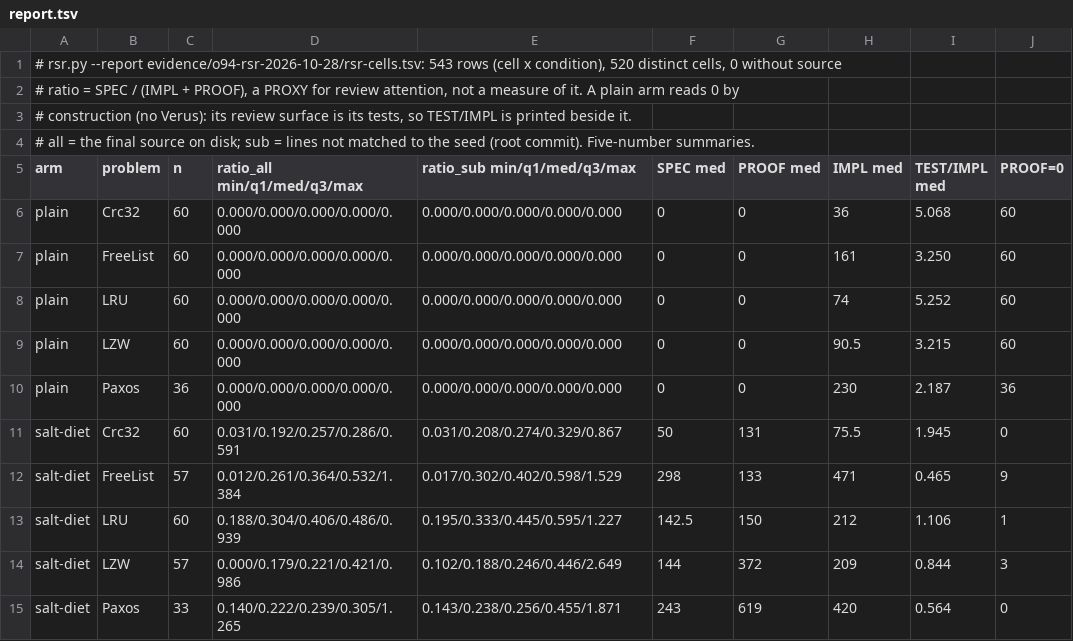
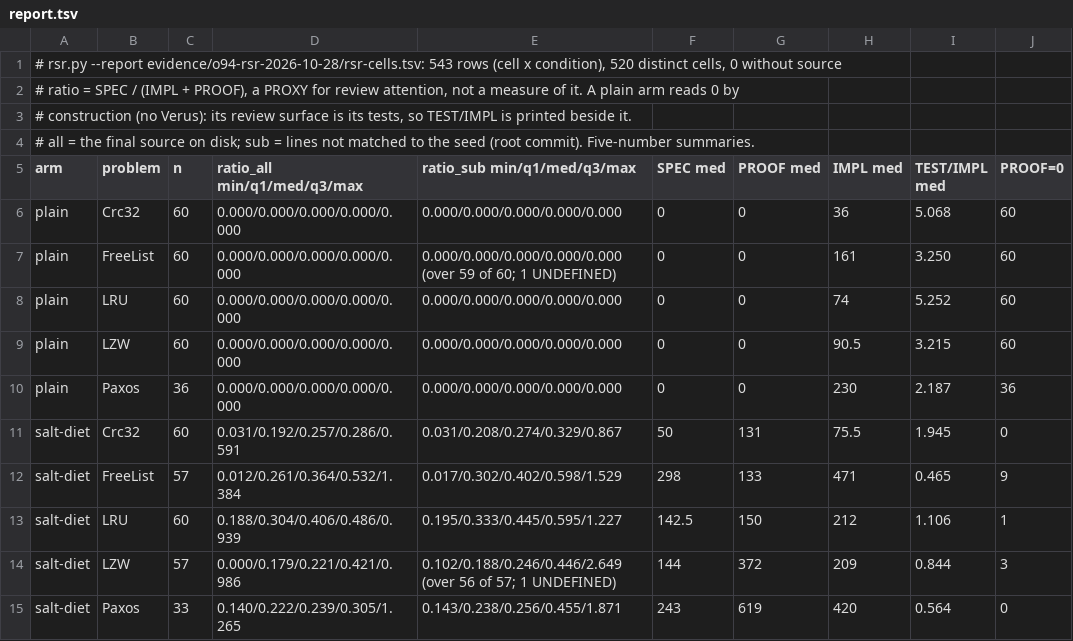
Before and after one commit to jyh/saltbench, a TSV file: evidence/o94-rsr-2026-10-28/report.tsv, drawn as a sheet.

```diff
--- a/evidence/o94-rsr-2026-10-28/report.tsv
+++ b/evidence/o94-rsr-2026-10-28/report.tsv
@@ -6,3 +6,3 @@ arm	problem	n	ratio_all min/q1/med/q3/max	ratio_sub min/q1/med/q3/max	SPEC med	P
 plain	Crc32	60	0.000/0.000/0.000/0.000/0.000	0.000/0.000/0.000/0.000/0.000	0	0	36	5.068	60
-plain	FreeList	60	0.000/0.000/0.000/0.000/0.000	0.000/0.000/0.000/0.000/0.000	0	0	161	3.250	60
+plain	FreeList	60	0.000/0.000/0.000/0.000/0.000	0.000/0.000/0.000/0.000/0.000 (over 59 of 60; 1 UNDEFINED)	0	0	161	3.250	60
 plain	LRU	60	0.000/0.000/0.000/0.000/0.000	0.000/0.000/0.000/0.000/0.000	0	0	74	5.252	60
@@ -13,3 +13,3 @@ salt-diet	FreeList	57	0.012/0.261/0.364/0.532/1.384	0.017/0.302/0.402/0.598/1.52
 salt-diet	LRU	60	0.188/0.304/0.406/0.486/0.939	0.195/0.333/0.445/0.595/1.227	142.5	150	212	1.106	1
-salt-diet	LZW	57	0.000/0.179/0.221/0.421/0.986	0.102/0.188/0.246/0.446/2.649	144	372	209	0.844	3
+salt-diet	LZW	57	0.000/0.179/0.221/0.421/0.986	0.102/0.188/0.246/0.446/2.649 (over 56 of 57; 1 UNDEFINED)	144	372	209	0.844	3
 salt-diet	Paxos	33	0.140/0.222/0.239/0.305/1.265	0.143/0.238/0.256/0.455/1.871	243	619	420	0.564	0
```
Also changed, not shown: 2 other files.
